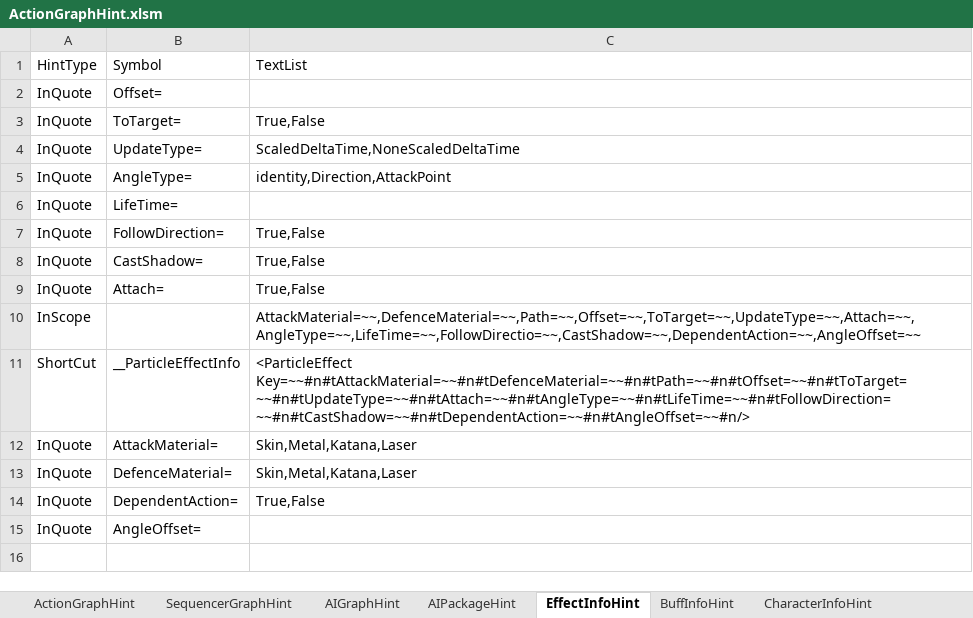
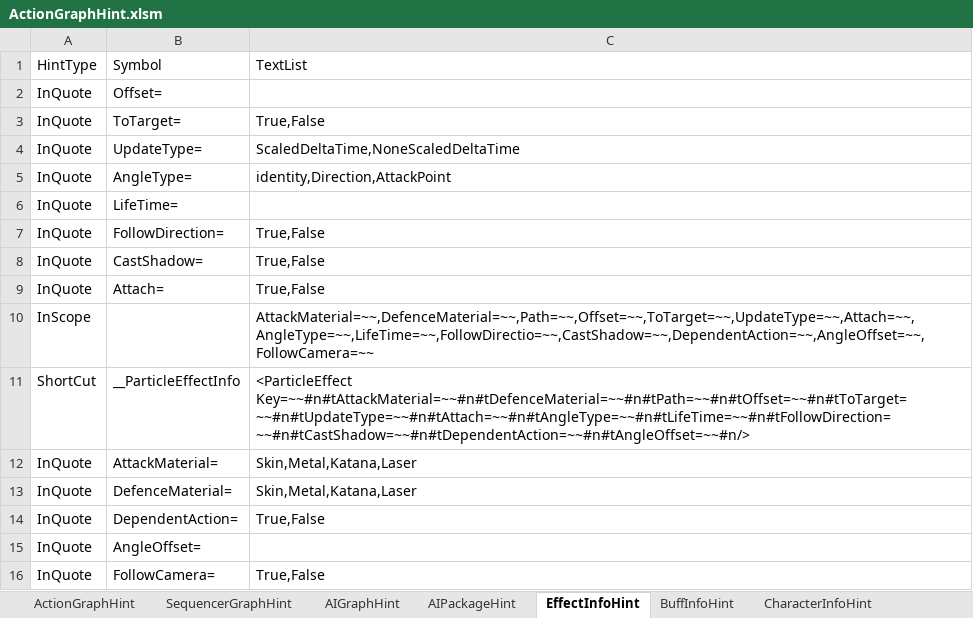
Before and after one commit to NEtuee/ProjectMS, an Excel workbook: Tools/ActionGraphHint.xlsm, sheet EffectInfoHint, drawn as a sheet; values as stored, in another font and other column widths than the file's, no borders; the diff names each change by its address in the sheet, - before the commit and + after, or states it on an @@ line.

```diff
--- a/Tools/ActionGraphHint.xlsm (sheet EffectInfoHint)
+++ b/Tools/ActionGraphHint.xlsm (sheet EffectInfoHint)
-C10: AttackMaterial=~~,DefenceMaterial=~~,Path=~~,Offset=~~,ToTarget=~~,UpdateType=~~,Attach=~~,AngleType=~~,LifeTime=~~,FollowDirectio=~~,CastShadow=~~,DependentAction=~~,AngleOffset=~~
+C10: AttackMaterial=~~,DefenceMaterial=~~,Path=~~,Offset=~~,ToTarget=~~,UpdateType=~~,Attach=~~,AngleType=~~,LifeTime=~~,FollowDirectio=~~,CastShadow=~~,DependentAction=~~,AngleOffset=~~,FollowCamera=~~
+row 16: InQuote | FollowCamera= | True,False
```
Also changed, not shown: 53 other files.
